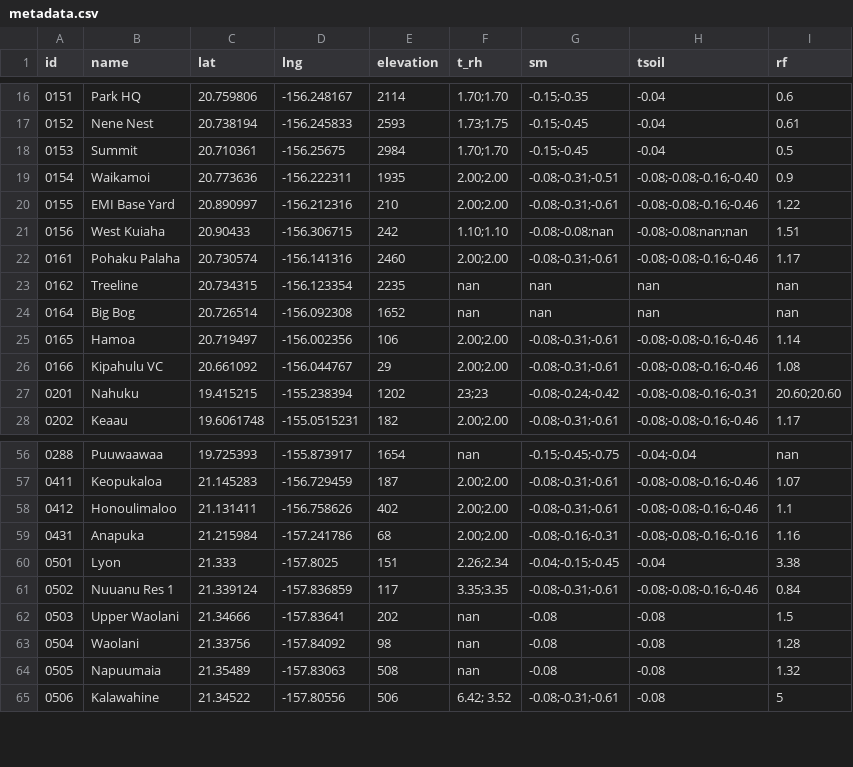
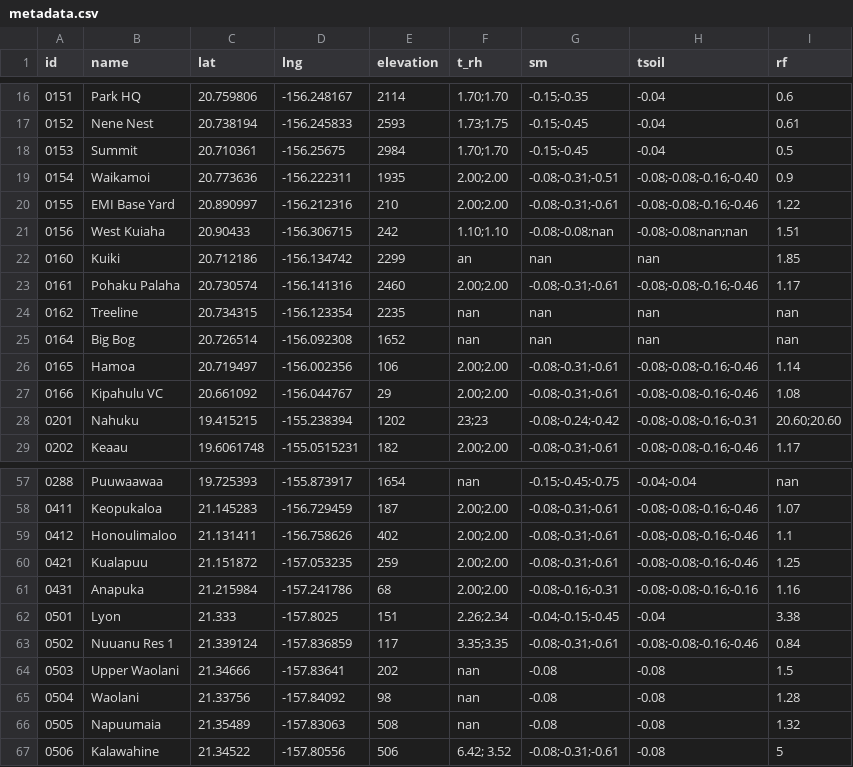
Before and after one commit to HCDP/loggernet_station_data, a CSV file: csv_data/metadata/metadata.csv, drawn as a sheet; only a part is shown, gaps mark what is left out.

Commit message:
add 0160_Kuiki & 0421_Kualapuu

```diff
--- a/csv_data/metadata/metadata.csv
+++ b/csv_data/metadata/metadata.csv
@@ -21,2 +21,3 @@ id,name,lat,lng,elevation,t_rh,sm,tsoil,rf
 0156,West Kuiaha,20.90433,-156.306715,242,1.10;1.10,-0.08;-0.08;nan,-0.08;-0.08;nan;nan,1.51
+0160,Kuiki,20.712186,-156.134742,2299,an,nan,nan,1.85
 0161,Pohaku Palaha,20.730574,-156.141316,2460,2.00;2.00,-0.08;-0.31;-0.61,-0.08;-0.08;-0.16;-0.46,1.17
@@ -58,2 +59,3 @@ id,name,lat,lng,elevation,t_rh,sm,tsoil,rf
 0412,Honoulimaloo,21.131411,-156.758626,402,2.00;2.00,-0.08;-0.31;-0.61,-0.08;-0.08;-0.16;-0.46,1.1
+0421,Kualapuu,21.151872,-157.053235,259,2.00;2.00,-0.08;-0.31;-0.61,-0.08;-0.08;-0.16;-0.46,1.25
 0431,Anapuka,21.215984,-157.241786,68,2.00;2.00,-0.08;-0.16;-0.31,-0.08;-0.08;-0.16;-0.16,1.16
```
